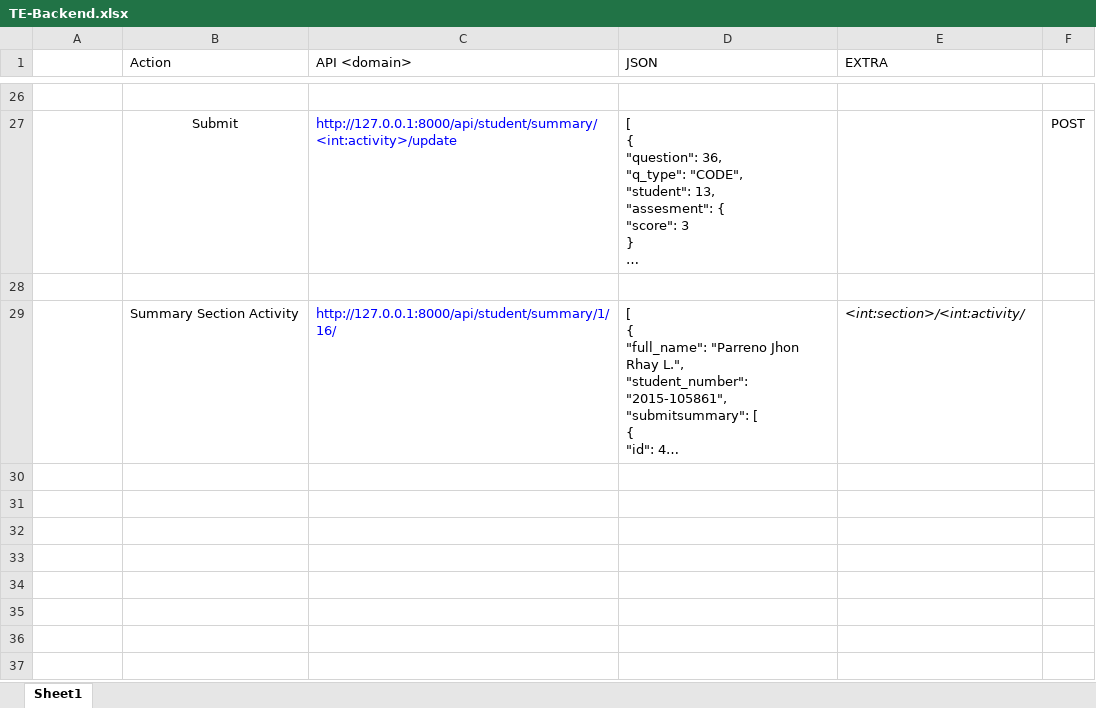
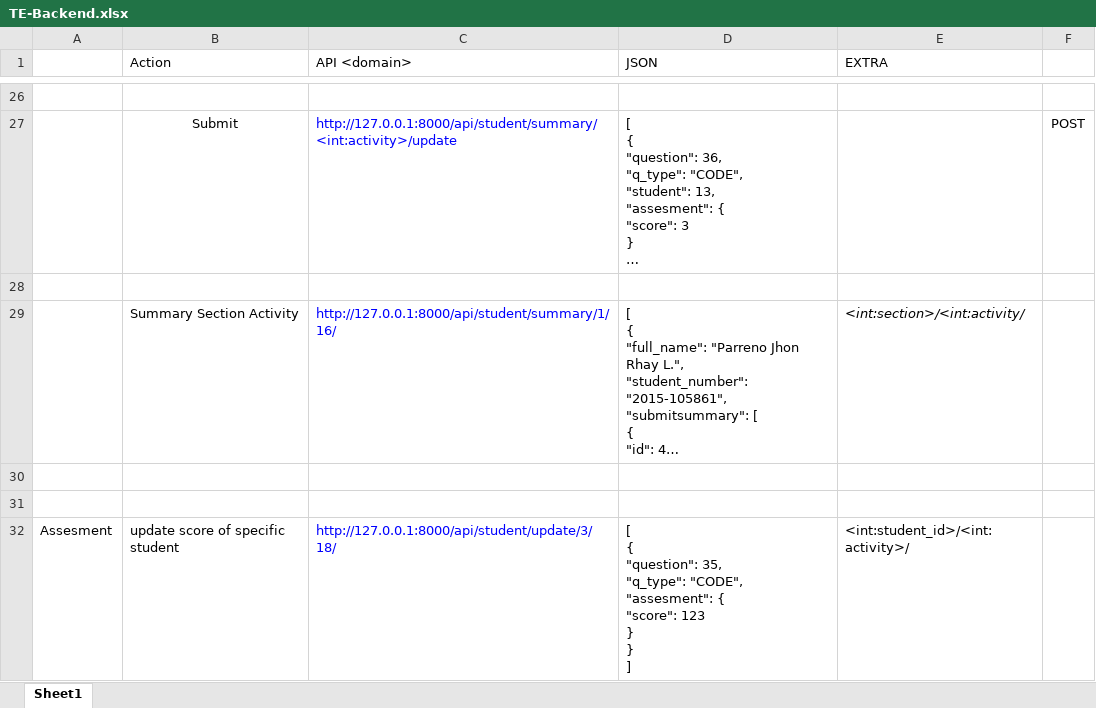
Before and after one commit to JRParreno/TE-Backend, an Excel workbook: TE-Backend.xlsx, sheet Sheet1, drawn as a sheet; only a part is shown, gaps mark what is left out; long unchanged cells end in …; values as stored, in another font and other column widths than the file's, no borders; ↵ is a line break in a cell; the diff names each change by its address in the sheet, - before the commit and + after, or states it on an @@ line.

Commit message:
Fix filter of students

```diff
--- a/TE-Backend.xlsx (sheet Sheet1)
+++ b/TE-Backend.xlsx (sheet Sheet1)
+row 30: (empty)
+row 31: (empty)
+row 32: Assesment | update score of specific student | http://127.0.0.1:8000/api/student/update/3/18/ | [ ↵ { ↵ "question": 35, ↵ "q_type": "CODE", ↵ "assesment": { ↵ "score": 123 ↵ } ↵ } ↵ ] | <int:student_id>/<int:activity>/
```
Also changed, not shown: 6 other files.
